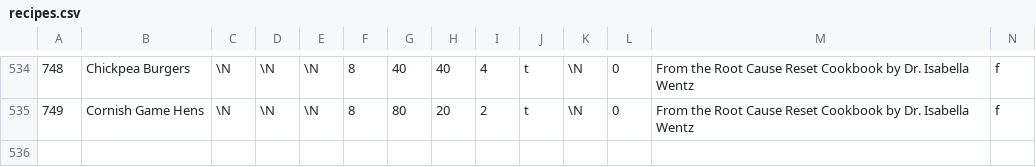
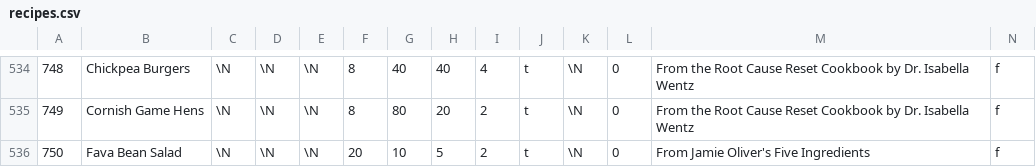
Before and after one commit to gscanlon21/a-feast-a-day, a CSV file: .backups/recipes.csv, drawn as a sheet; only a part is shown, gaps mark what is left out; rows hold the shown columns only; the diff names each change by its address in the sheet, - before the commit and + after, or states it on an @@ line.

```diff
--- a/.backups/recipes.csv
+++ b/.backups/recipes.csv
+row 536: 750 | Fava Bean Salad | \N | \N | \N | 20 | 10 | 5 | 2 | t | \N | 0 | From Jamie Oliver's Five Ingredients | f
```
Also changed, not shown: .backups/ingredients.csv, 8 other files.
